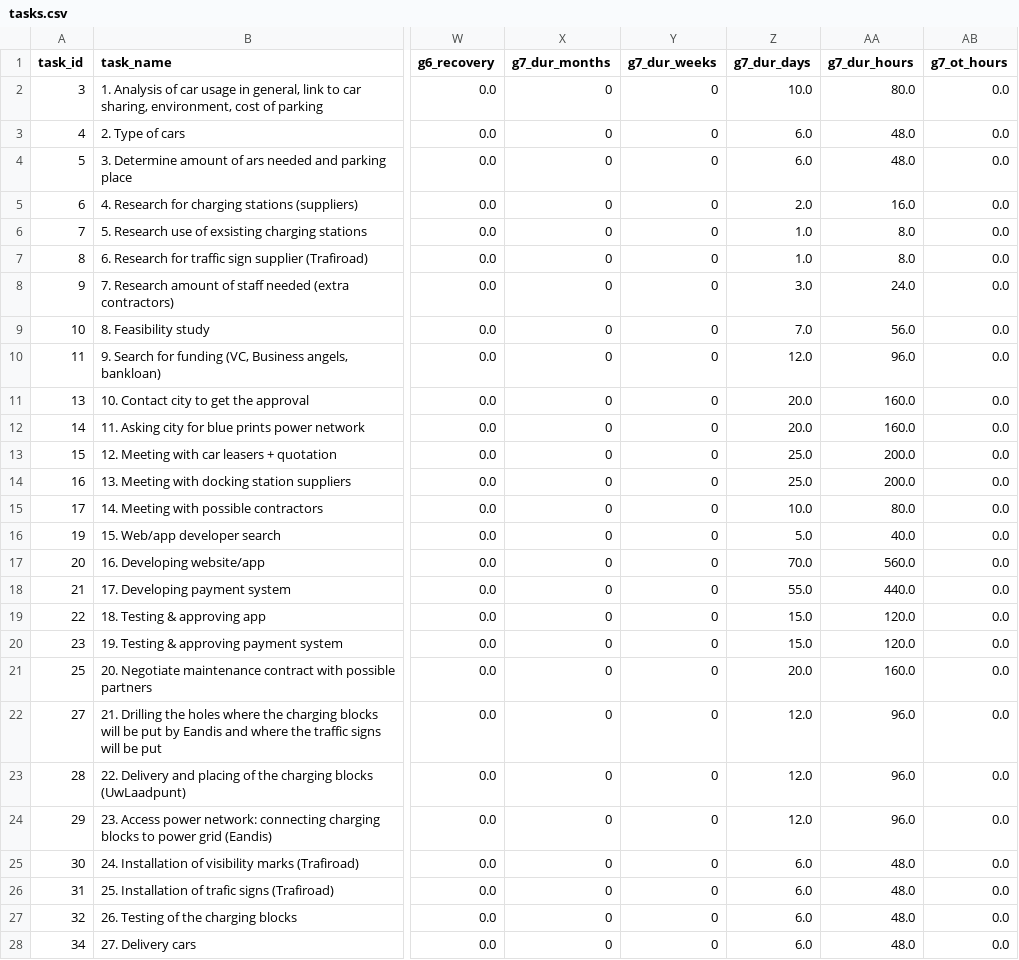
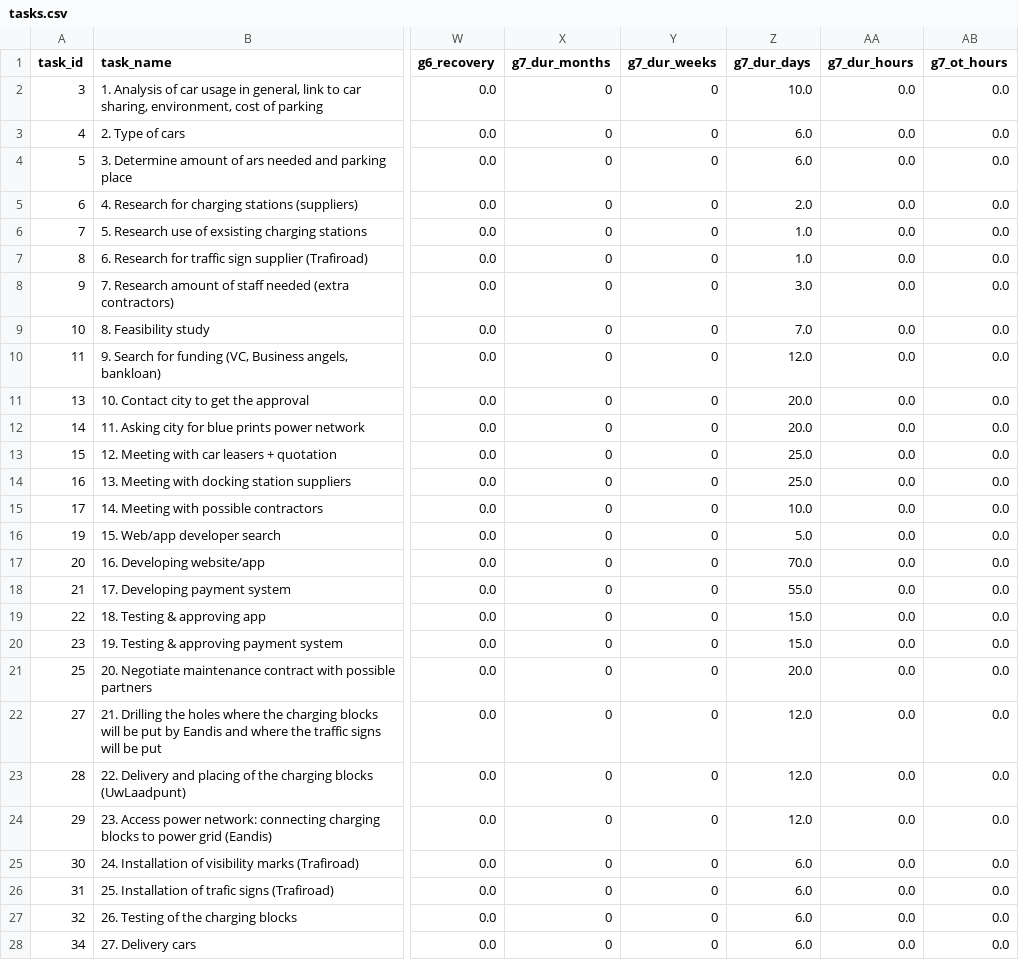
Before and after one commit to ntduyit2023/Logistics-Project-Progress-Cost-Management, a CSV file: ai_pipeline/data/processed/C2018-09/tasks.csv, drawn as a sheet; only a part is shown, gaps mark what is left out; the diff covers the shown part only; the diff names each change by its address in the sheet, - before the commit and + after, or states it on an @@ line.

```diff
--- a/ai_pipeline/data/processed/C2018-09/tasks.csv
+++ b/ai_pipeline/data/processed/C2018-09/tasks.csv
-AA2 (g7_dur_hours): 80.0
+AA2 (g7_dur_hours): 0.0
-AA3:AA4 (g7_dur_hours): 48.0
+AA3:AA4 (g7_dur_hours): 0.0
-AA5 (g7_dur_hours): 16.0
+AA5 (g7_dur_hours): 0.0
-AA6:AA7 (g7_dur_hours): 8.0
+AA6:AA7 (g7_dur_hours): 0.0
-AA8 (g7_dur_hours): 24.0
+AA8 (g7_dur_hours): 0.0
-AA9 (g7_dur_hours): 56.0
+AA9 (g7_dur_hours): 0.0
-AA10 (g7_dur_hours): 96.0
+AA10 (g7_dur_hours): 0.0
-AA11:AA12 (g7_dur_hours): 160.0
+AA11:AA12 (g7_dur_hours): 0.0
-AA13:AA14 (g7_dur_hours): 200.0
+AA13:AA14 (g7_dur_hours): 0.0
-AA15 (g7_dur_hours): 80.0
+AA15 (g7_dur_hours): 0.0
-AA16 (g7_dur_hours): 40.0
+AA16 (g7_dur_hours): 0.0
-AA17 (g7_dur_hours): 560.0
+AA17 (g7_dur_hours): 0.0
-AA18 (g7_dur_hours): 440.0
+AA18 (g7_dur_hours): 0.0
-AA19:AA20 (g7_dur_hours): 120.0
+AA19:AA20 (g7_dur_hours): 0.0
-AA21 (g7_dur_hours): 160.0
+AA21 (g7_dur_hours): 0.0
-AA22:AA24 (g7_dur_hours): 96.0
+AA22:AA24 (g7_dur_hours): 0.0
-AA25:AA28 (g7_dur_hours): 48.0
+AA25:AA28 (g7_dur_hours): 0.0
```
Also changed, not shown: 9 edited cells elsewhere in this file, ai_pipeline/data/processed/C2012-08/tasks.csv, ai_pipeline/data/processed/C2019-16/tasks.csv, 34 other files.
